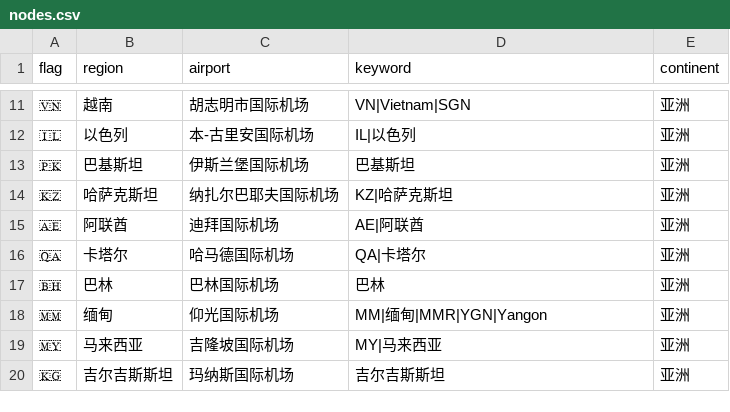
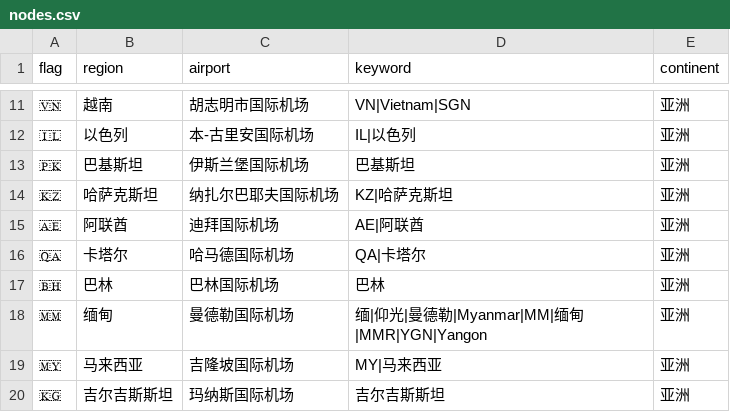
Before and after one commit to YaoYinYing/AnyRelay, a CSV file: data/nodes.csv, drawn as a sheet; only a part is shown, gaps mark what is left out.

Commit message:
Update nodes.csv

```diff
--- a/data/nodes.csv
+++ b/data/nodes.csv
@@ -17,3 +17,3 @@ flag,region,airport,keyword,continent
 🇧🇭,巴林,巴林国际机场,"巴林",亚洲
-🇲🇲,缅甸,仰光国际机场,"MM|缅甸|MMR|YGN|Yangon",亚洲
+🇲🇲,缅甸,曼德勒国际机场,"缅|仰光|曼德勒|Myanmar|MM|缅甸|MMR|YGN|Yangon",亚洲
 🇲🇾,马来西亚,吉隆坡国际机场,"MY|马来西亚",亚洲
```
Also changed, not shown: 2 other files.
